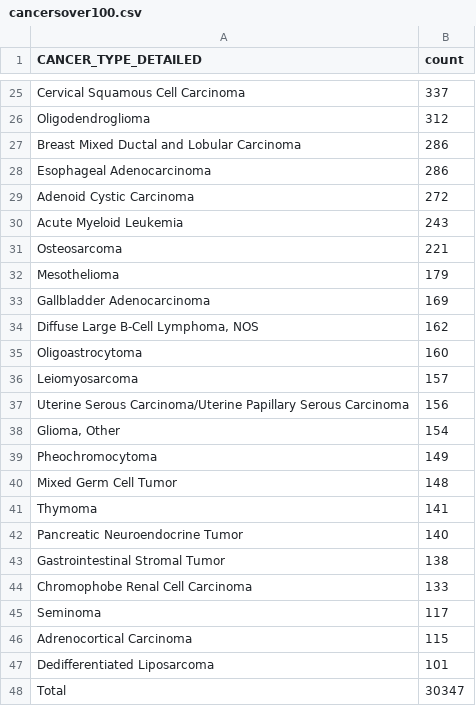
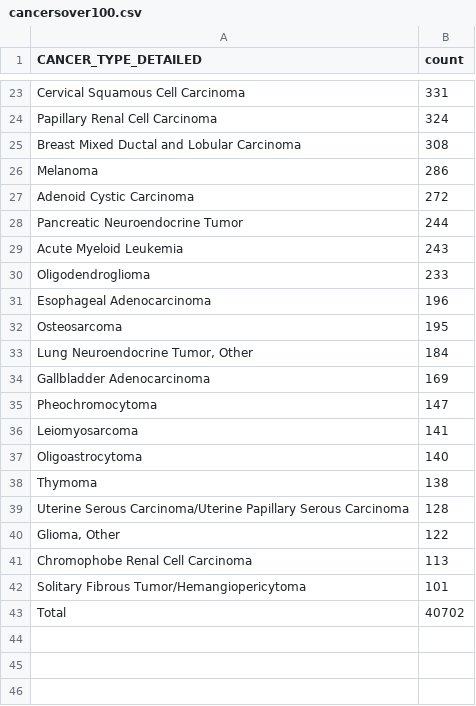
Before and after one commit to nehawali21/somatic-p53-cbioportal, a CSV file: tables/cancersover100.csv, drawn as a sheet; only a part is shown, gaps mark what is left out; removed rows and columns are numbered as before the commit, all else as after; the diff covers the shown part only; the diff names each change by its address in the sheet, - before the commit and + after, or states it on an @@ line.

```diff
--- a/tables/cancersover100.csv
+++ b/tables/cancersover100.csv
-B23 (count): 337
+B23 (count): 331
-row 26: Oligodendroglioma | 312
+row 24: Papillary Renal Cell Carcinoma | 324
-B25 (count): 286
+B25 (count): 308
-A26 (CANCER_TYPE_DETAILED): Esophageal Adenocarcinoma
+A26 (CANCER_TYPE_DETAILED): Melanoma
+row 28: Pancreatic Neuroendocrine Tumor | 244
+row 30: Oligodendroglioma | 233
+row 31: Esophageal Adenocarcinoma | 196
-B32 (count): 221
+B32 (count): 195
-row 32: Mesothelioma | 179
+row 33: Lung Neuroendocrine Tumor, Other | 184
-row 34: Diffuse Large B-Cell Lymphoma, NOS | 162
-row 35: Oligoastrocytoma | 160
+row 35: Pheochromocytoma | 147
-B36 (count): 157
+B36 (count): 141
+row 37: Oligoastrocytoma | 140
+row 38: Thymoma | 138
-B39 (count): 156
+B39 (count): 128
-B40 (count): 154
+B40 (count): 122
-row 39: Pheochromocytoma | 149
-row 40: Mixed Germ Cell Tumor | 148
-row 41: Thymoma | 141
-row 42: Pancreatic Neuroendocrine Tumor | 140
-row 43: Gastrointestinal Stromal Tumor | 138
-B41 (count): 133
+B41 (count): 113
-row 45: Seminoma | 117
-row 46: Adrenocortical Carcinoma | 115
-A42 (CANCER_TYPE_DETAILED): Dedifferentiated Liposarcoma
+A42 (CANCER_TYPE_DETAILED): Solitary Fibrous Tumor/Hemangiopericytoma
-B43 (count): 30347
+B43 (count): 40702
```
Also changed, not shown: 9 added rows, 11 removed rows and 12 edited cells elsewhere in this file, 1 other file.
